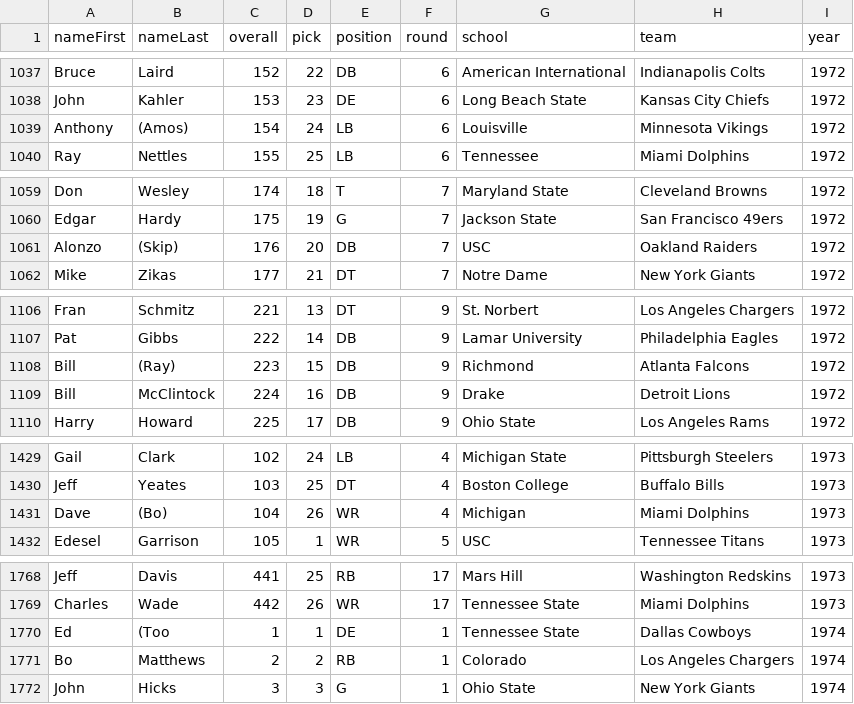
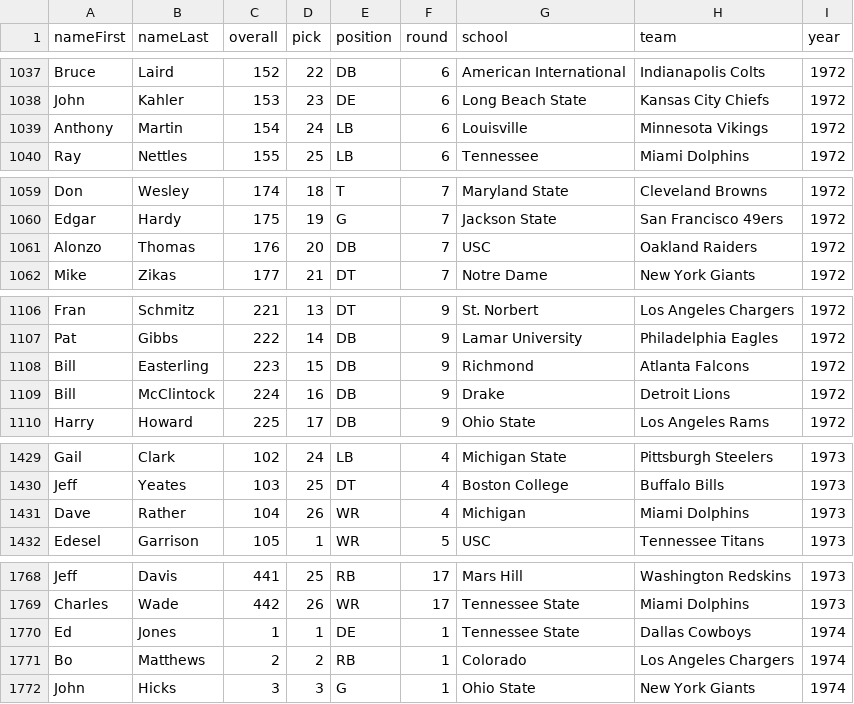
Before and after one commit to ereidelbach/nfl, a CSV file: Data/Draft/historic_draft_data.csv, drawn as a sheet; only a part is shown, gaps mark what is left out; the diff covers the shown part only.

Commit message:
Made changes to dd flattening code to account for missing draft info from NFL.com -- updated name errors in historic draft data by hand

```diff
--- a/Data/Draft/historic_draft_data.csv
+++ b/Data/Draft/historic_draft_data.csv
@@ -1038,3 +1038,3 @@ Bruce,Laird,152,22,DB,6,American International,Indianapolis Colts,1972
 John,Kahler,153,23,DE,6,Long Beach State,Kansas City Chiefs,1972
-Anthony,(Amos),154,24,LB,6,Louisville,Minnesota Vikings,1972
+Anthony,Martin,154,24,LB,6,Louisville,Minnesota Vikings,1972
 Ray,Nettles,155,25,LB,6,Tennessee,Miami Dolphins,1972
@@ -1060,3 +1060,3 @@ Don,Wesley,174,18, T,7,Maryland State,Cleveland Browns,1972
 Edgar,Hardy,175,19, G,7,Jackson State,San Francisco 49ers,1972
-Alonzo,(Skip),176,20,DB,7,USC,Oakland Raiders,1972
+Alonzo,Thomas,176,20,DB,7,USC,Oakland Raiders,1972
 Mike,Zikas,177,21,DT,7,Notre Dame,New York Giants,1972
@@ -1107,3 +1107,3 @@ Fran,Schmitz,221,13,DT,9,St. Norbert,Los Angeles Chargers,1972
 Pat,Gibbs,222,14,DB,9,Lamar University,Philadelphia Eagles,1972
-Bill,(Ray),223,15,DB,9,Richmond,Atlanta Falcons,1972
+Bill,Easterling,223,15,DB,9,Richmond,Atlanta Falcons,1972
 Bill,McClintock,224,16,DB,9,Drake,Detroit Lions,1972
@@ -1430,3 +1430,3 @@ Gail,Clark,102,24,LB,4,Michigan State,Pittsburgh Steelers,1973
 Jeff,Yeates,103,25,DT,4,Boston College,Buffalo Bills,1973
-Dave,(Bo),104,26,WR,4,Michigan,Miami Dolphins,1973
+Dave,Rather,104,26,WR,4,Michigan,Miami Dolphins,1973
 Edesel,Garrison,105,1,WR,5,USC,Tennessee Titans,1973
@@ -1769,3 +1769,3 @@ Jeff,Davis,441,25,RB,17,Mars Hill,Washington Redskins,1973
 Charles,Wade,442,26,WR,17,Tennessee State,Miami Dolphins,1973
-Ed,(Too,1,1,DE,1,Tennessee State,Dallas Cowboys,1974
+Ed,Jones,1,1,DE,1,Tennessee State,Dallas Cowboys,1974
 Bo,Matthews,2,2,RB,1,Colorado,Los Angeles Chargers,1974
```
Also changed, not shown: 18 edited cells elsewhere in this file, 5 other files.
